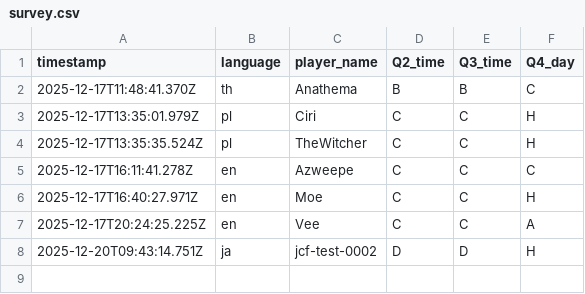
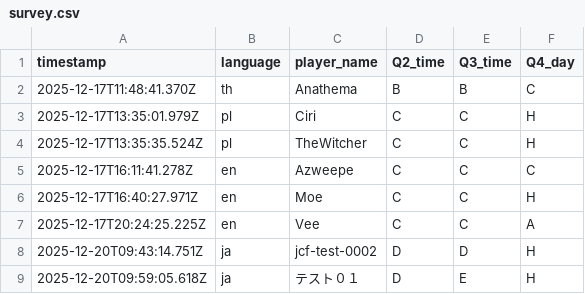
Before and after one commit to aoz-jcf-1165/Ary-event-survey-web-2025.12, a CSV file: data/survey.csv, drawn as a sheet; the diff names each change by its address in the sheet, - before the commit and + after, or states it on an @@ line.

Commit message:
Update survey.csv from issue #14 (Ary)

```diff
--- a/data/survey.csv
+++ b/data/survey.csv
+row 9: 2025-12-20T09:59:05.618Z | ja | テスト０１ | D | E | H
```
